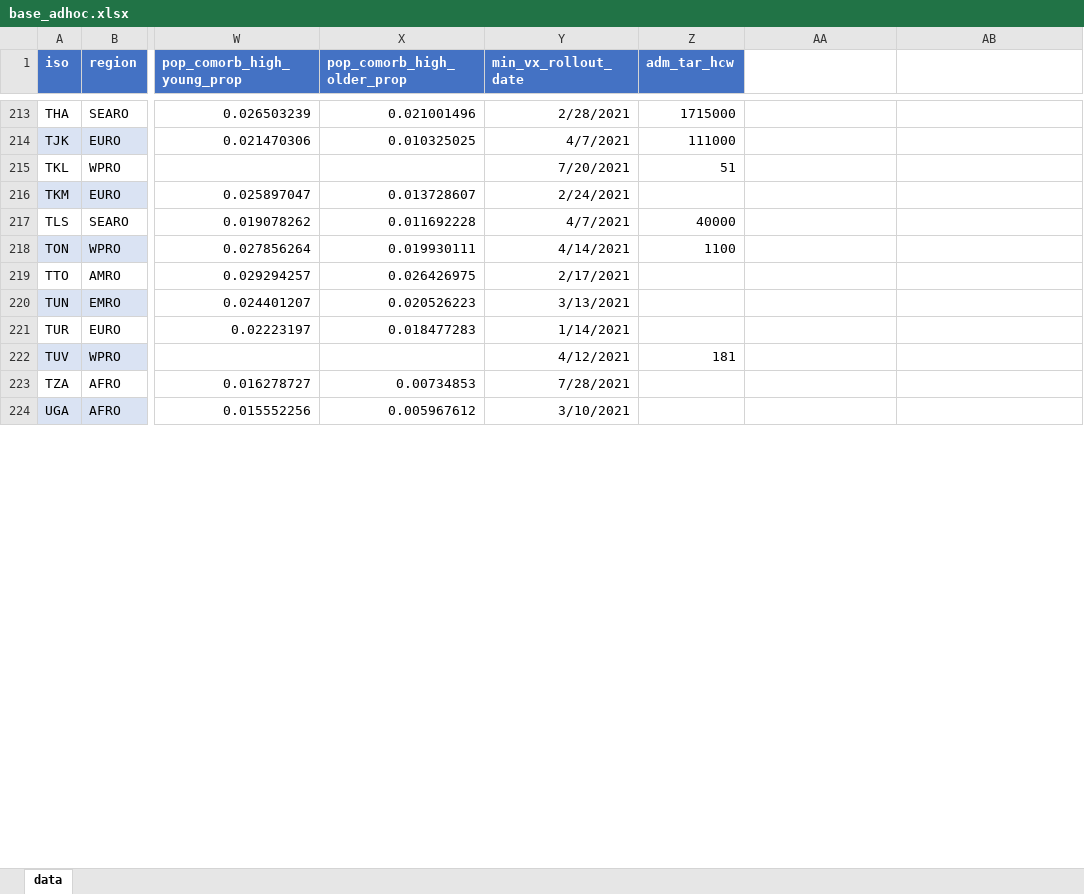
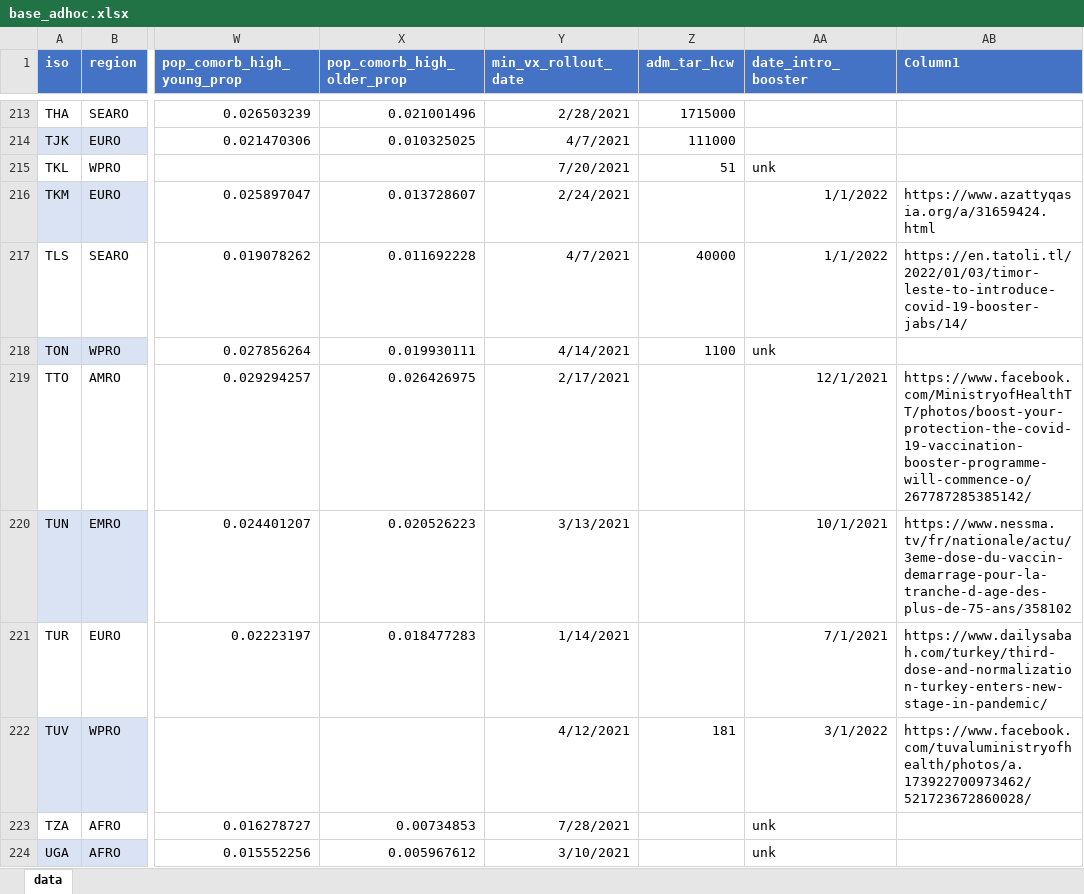
Before and after one commit to brooksdonald/global-covid19-vaccination, an Excel workbook: input/base_adhoc.xlsx, sheet data, drawn as a sheet; only a part is shown, gaps mark what is left out; values as stored, in another font and other column widths than the file's, no borders; table styles not drawn; the diff covers the shown part only; the diff names each change by its address in the sheet, - before the commit and + after, or states it on an @@ line.

Commit message:
Add 2024 uptake reconstruction & corrections
Introduce a central data_corrections audit and new global switches (export_outputs, refresh_api). Apply documented manual time-series corrections before monotonic cleaning and extend interpolation logic: add month_anchor_day parameter, anchor interpolation to a within-month date, and adjust interpolated variable handling and capping. Reconstruct 2024 routine uptake from frozen annual/quarterly CSV sources (added input files), implement deterministic selection, apply replacement/exclusion rules from data_corrections, reconcile quarterly vs annual reporting bases, and build a country-level audit dataset and aggregated grouping summaries used for Table 3; optionally export audit and corrections CSVs. Simplify DVR summary computations to use population-weighted aggregates and cross-country percentiles, removing the previous unweighted simple-average block. Minor fixes to acute coverage population mappings and figure code: tweak labels, plotting data filters, and use geom_label_repel with adjusted aesthetics. Add many input/output source files and update related scripts accordingly.

```diff
--- a/input/base_adhoc.xlsx (sheet data)
+++ b/input/base_adhoc.xlsx (sheet data)
-AA1: (empty)
+AA1: date_intro_booster
-AA1:AB1 fill: none
+AA1:AB1 fill: #4472C4
-AB1: (empty)
+AB1: Column1
-AA215 (date_intro_booster): (empty)
+AA215 (date_intro_booster): unk
-AA216:AA217 (date_intro_booster): (empty)
+AA216:AA217 (date_intro_booster): 1/1/2022
-AB216 (Column1): (empty)
+AB216 (Column1): https://www.azattyqasia.org/a/31659424.html
-AB217 (Column1): (empty)
+AB217 (Column1): https://en.tatoli.tl/2022/01/03/timor-leste-to-introduce-covid-19-booster-jabs/14/
-AA218 (date_intro_booster): (empty)
+AA218 (date_intro_booster): unk
-AA219 (date_intro_booster): (empty)
+AA219 (date_intro_booster): 12/1/2021
-AB219 (Column1): (empty)
+AB219 (Column1): https://www.facebook.com/MinistryofHealthTT/photos/boost-your-protection-the-covid-19-vaccination-booster-programme-will-commence-o/267787285385142/
-AA220 (date_intro_booster): (empty)
+AA220 (date_intro_booster): 10/1/2021
-AB220 (Column1): (empty)
+AB220 (Column1): https://www.nessma.tv/fr/nationale/actu/3eme-dose-du-vaccin-demarrage-pour-la-tranche-d-age-des-plus-de-75-ans/358102
-AA221 (date_intro_booster): (empty)
+AA221 (date_intro_booster): 7/1/2021
-AB221 (Column1): (empty)
+AB221 (Column1): https://www.dailysabah.com/turkey/third-dose-and-normalization-turkey-enters-new-stage-in-pandemic/
-AA222 (date_intro_booster): (empty)
+AA222 (date_intro_booster): 3/1/2022
-AB222 (Column1): (empty)
+AB222 (Column1): https://www.facebook.com/tuvaluministryofhealth/photos/a.173922700973462/521723672860028/
-AA223:AA224 (date_intro_booster): (empty)
+AA223:AA224 (date_intro_booster): unk
```
Also changed, not shown: 26 edited cells elsewhere in this sheet, 25 other files.
